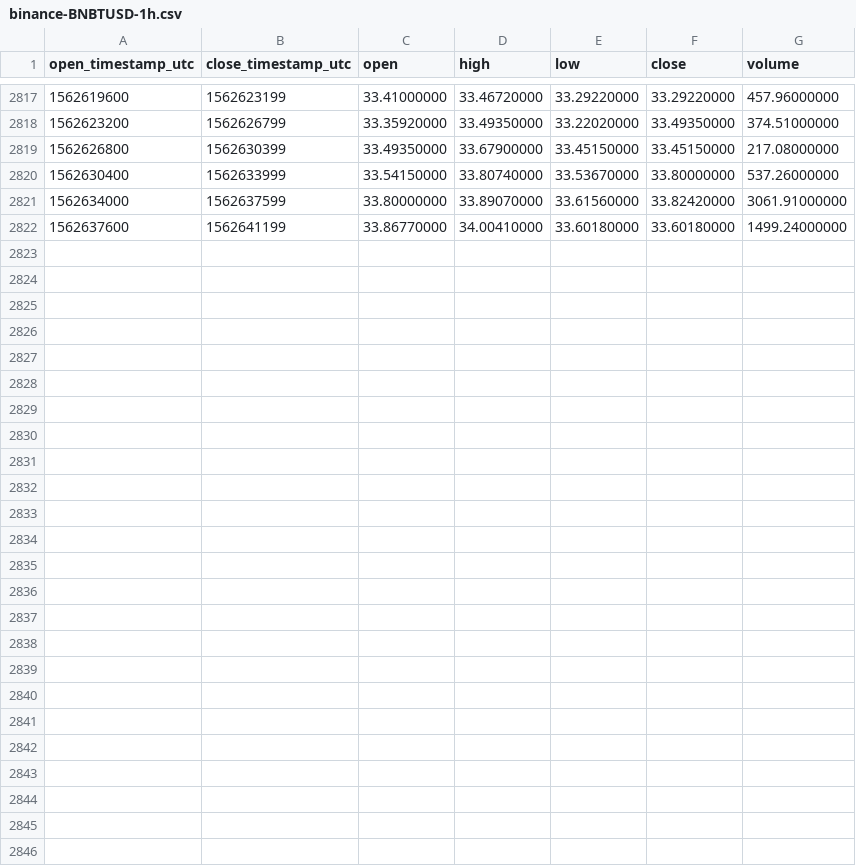
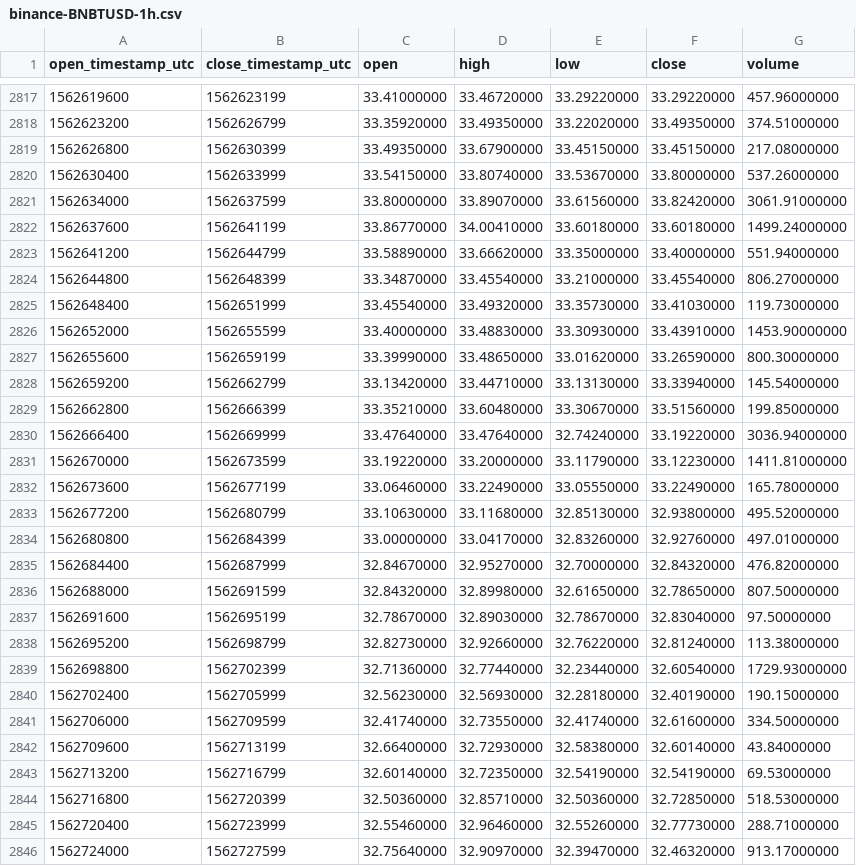
Before and after one commit to cryptobigbro/binance-BNBTUSD, a CSV file: binance-BNBTUSD-1h.csv, drawn as a sheet; only a part is shown, gaps mark what is left out; the diff names each change by its address in the sheet, - before the commit and + after, or states it on an @@ line.

Commit message:
Update OHLCV data.

```diff
--- a/binance-BNBTUSD-1h.csv
+++ b/binance-BNBTUSD-1h.csv
+row 2823: 1562641200 | 1562644799 | 33.58890000 | 33.66620000 | 33.35000000 | 33.40000000 | 551.94000000
+row 2824: 1562644800 | 1562648399 | 33.34870000 | 33.45540000 | 33.21000000 | 33.45540000 | 806.27000000
+row 2825: 1562648400 | 1562651999 | 33.45540000 | 33.49320000 | 33.35730000 | 33.41030000 | 119.73000000
+row 2826: 1562652000 | 1562655599 | 33.40000000 | 33.48830000 | 33.30930000 | 33.43910000 | 1453.90000000
+row 2827: 1562655600 | 1562659199 | 33.39990000 | 33.48650000 | 33.01620000 | 33.26590000 | 800.30000000
+row 2828: 1562659200 | 1562662799 | 33.13420000 | 33.44710000 | 33.13130000 | 33.33940000 | 145.54000000
+row 2829: 1562662800 | 1562666399 | 33.35210000 | 33.60480000 | 33.30670000 | 33.51560000 | 199.85000000
+row 2830: 1562666400 | 1562669999 | 33.47640000 | 33.47640000 | 32.74240000 | 33.19220000 | 3036.94000000
+row 2831: 1562670000 | 1562673599 | 33.19220000 | 33.20000000 | 33.11790000 | 33.12230000 | 1411.81000000
+row 2832: 1562673600 | 1562677199 | 33.06460000 | 33.22490000 | 33.05550000 | 33.22490000 | 165.78000000
+row 2833: 1562677200 | 1562680799 | 33.10630000 | 33.11680000 | 32.85130000 | 32.93800000 | 495.52000000
+row 2834: 1562680800 | 1562684399 | 33.00000000 | 33.04170000 | 32.83260000 | 32.92760000 | 497.01000000
+row 2835: 1562684400 | 1562687999 | 32.84670000 | 32.95270000 | 32.70000000 | 32.84320000 | 476.82000000
+row 2836: 1562688000 | 1562691599 | 32.84320000 | 32.89980000 | 32.61650000 | 32.78650000 | 807.50000000
+row 2837: 1562691600 | 1562695199 | 32.78670000 | 32.89030000 | 32.78670000 | 32.83040000 | 97.50000000
+row 2838: 1562695200 | 1562698799 | 32.82730000 | 32.92660000 | 32.76220000 | 32.81240000 | 113.38000000
+row 2839: 1562698800 | 1562702399 | 32.71360000 | 32.77440000 | 32.23440000 | 32.60540000 | 1729.93000000
+row 2840: 1562702400 | 1562705999 | 32.56230000 | 32.56930000 | 32.28180000 | 32.40190000 | 190.15000000
+row 2841: 1562706000 | 1562709599 | 32.41740000 | 32.73550000 | 32.41740000 | 32.61600000 | 334.50000000
+row 2842: 1562709600 | 1562713199 | 32.66400000 | 32.72930000 | 32.58380000 | 32.60140000 | 43.84000000
+row 2843: 1562713200 | 1562716799 | 32.60140000 | 32.72350000 | 32.54190000 | 32.54190000 | 69.53000000
+row 2844: 1562716800 | 1562720399 | 32.50360000 | 32.85710000 | 32.50360000 | 32.72850000 | 518.53000000
+row 2845: 1562720400 | 1562723999 | 32.55460000 | 32.96460000 | 32.55260000 | 32.77730000 | 288.71000000
+row 2846: 1562724000 | 1562727599 | 32.75640000 | 32.90970000 | 32.39470000 | 32.46320000 | 913.17000000
```
Also changed, not shown: binance-BNBTUSD-1d.csv.
